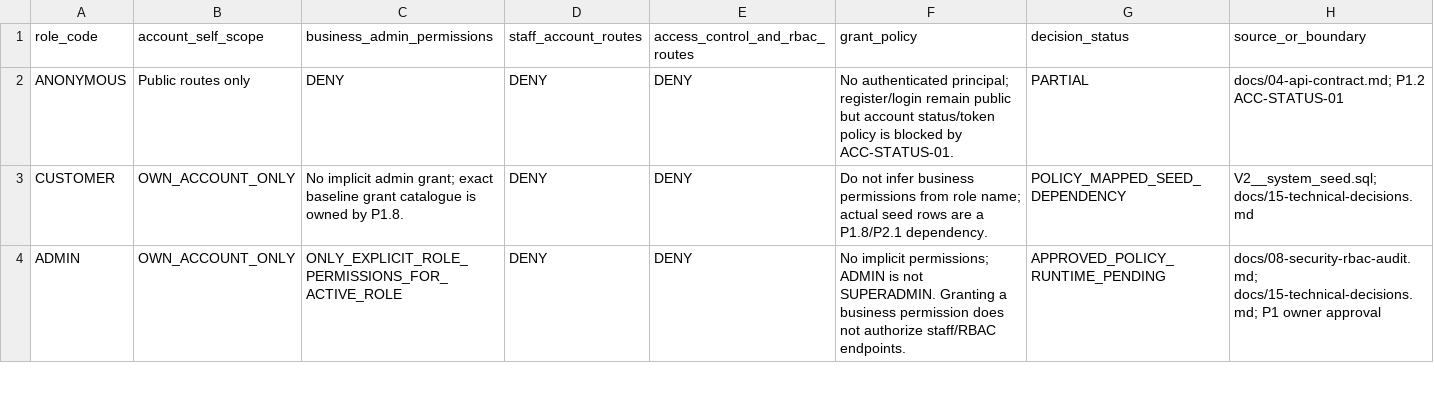
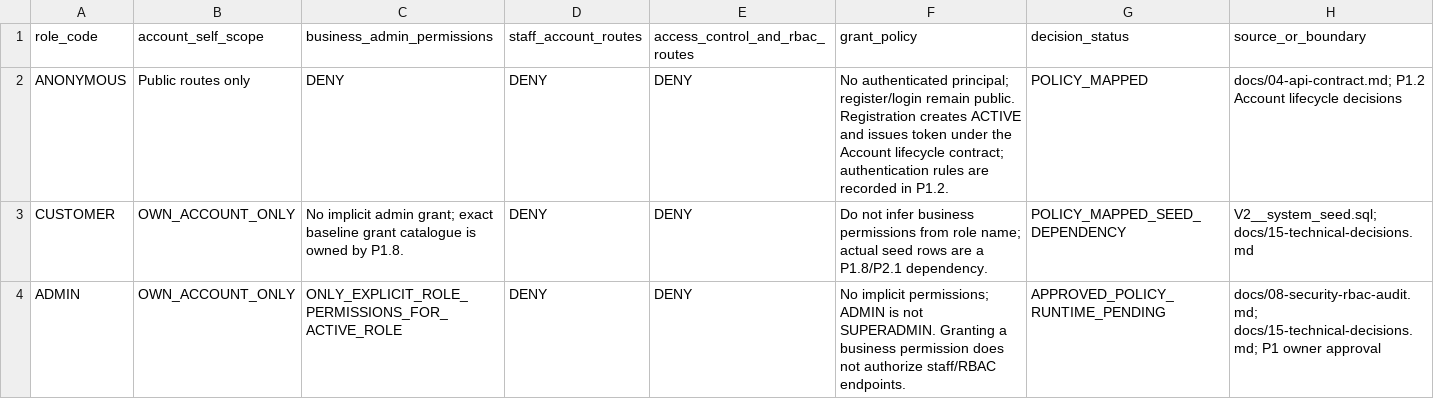
Before and after one commit to quangson2809/FIDO, a CSV file: docs/refactor-v2/p1/P1.2-role-permission-matrix.csv, drawn as a sheet; only a part is shown; the diff covers the shown part only.

Commit message:
docs(p1.2): remove stale account lifecycle blockers from RBAC matrix

```diff
--- a/docs/refactor-v2/p1/P1.2-role-permission-matrix.csv
+++ b/docs/refactor-v2/p1/P1.2-role-permission-matrix.csv
@@ -1,3 +1,3 @@
 role_code,account_self_scope,business_admin_permissions,staff_account_routes,access_control_and_rbac_routes,grant_policy,decision_status,source_or_boundary
-ANONYMOUS,Public routes only,DENY,DENY,DENY,"No authenticated principal; register/login remain public but account status/token policy is blocked by ACC-STATUS-01.",PARTIAL,"docs/04-api-contract.md; P1.2 ACC-STATUS-01"
+ANONYMOUS,Public routes only,DENY,DENY,DENY,No authenticated principal; register/login remain public. Registration creates ACTIVE and issues token under the Account lifecycle contract; authentication rules are recorded in P1.2.,POLICY_MAPPED,docs/04-api-contract.md; P1.2 Account lifecycle decisions
 CUSTOMER,OWN_ACCOUNT_ONLY,"No implicit admin grant; exact baseline grant catalogue is owned by P1.8.",DENY,DENY,"Do not infer business permissions from role name; actual seed rows are a P1.8/P2.1 dependency.",POLICY_MAPPED_SEED_DEPENDENCY,"V2__system_seed.sql; docs/15-technical-decisions.md"
```
Also changed, not shown: 1 edited cell elsewhere in this file.
